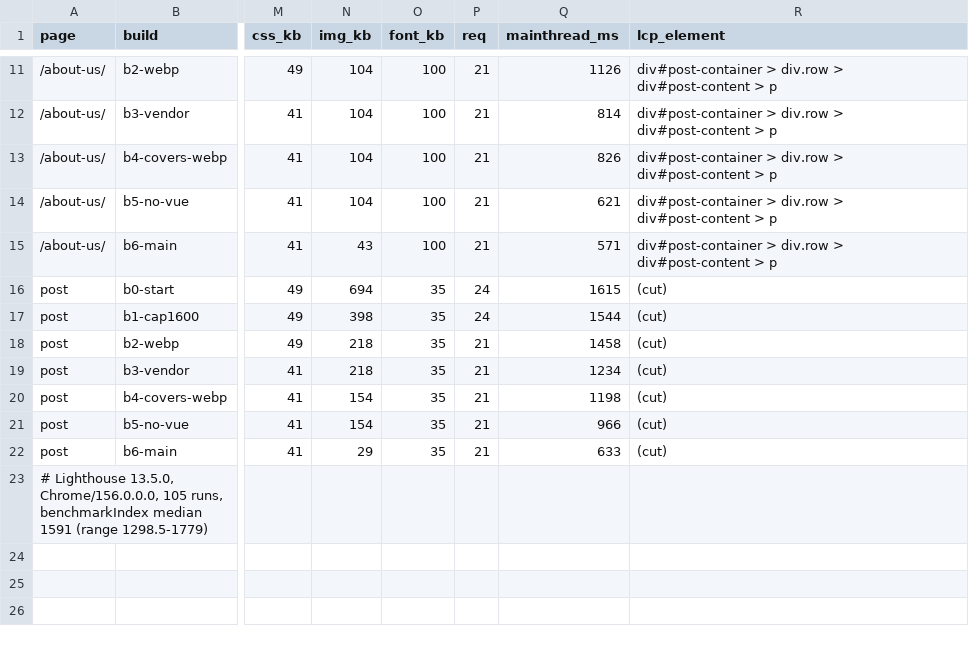
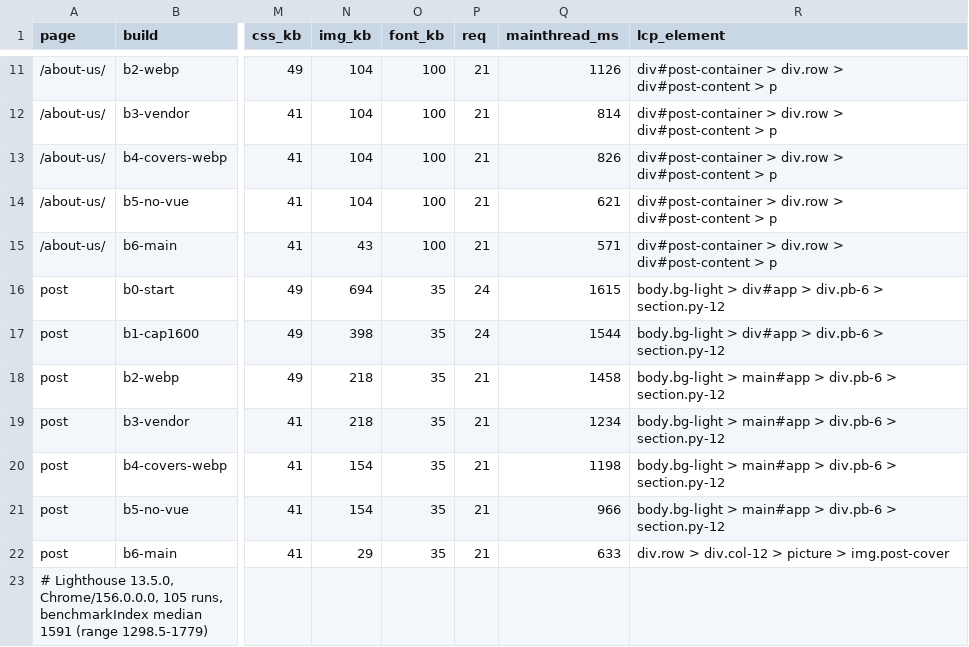
Before and after one commit to rishpandey/buffermint-landing-blog, a TSV file: editorial/core-web-vitals-small-site/bench/results.tsv, drawn as a sheet; only a part is shown, gaps mark what is left out; the diff names each change by its address in the sheet, - before the commit and + after, or states it on an @@ line.

```diff
--- a/editorial/core-web-vitals-small-site/bench/results.tsv
+++ b/editorial/core-web-vitals-small-site/bench/results.tsv
-R16:R17 (lcp_element): (cut)
+R16:R17 (lcp_element): body.bg-light > div#app > div.pb-6 > section.py-12
-R18:R21 (lcp_element): (cut)
+R18:R21 (lcp_element): body.bg-light > main#app > div.pb-6 > section.py-12
-R22 (lcp_element): (cut)
+R22 (lcp_element): div.row > div.col-12 > picture > img.post-cover
```
Also changed, not shown: editorial/core-web-vitals-small-site/bench/results-devtools.tsv, 9 other files.
